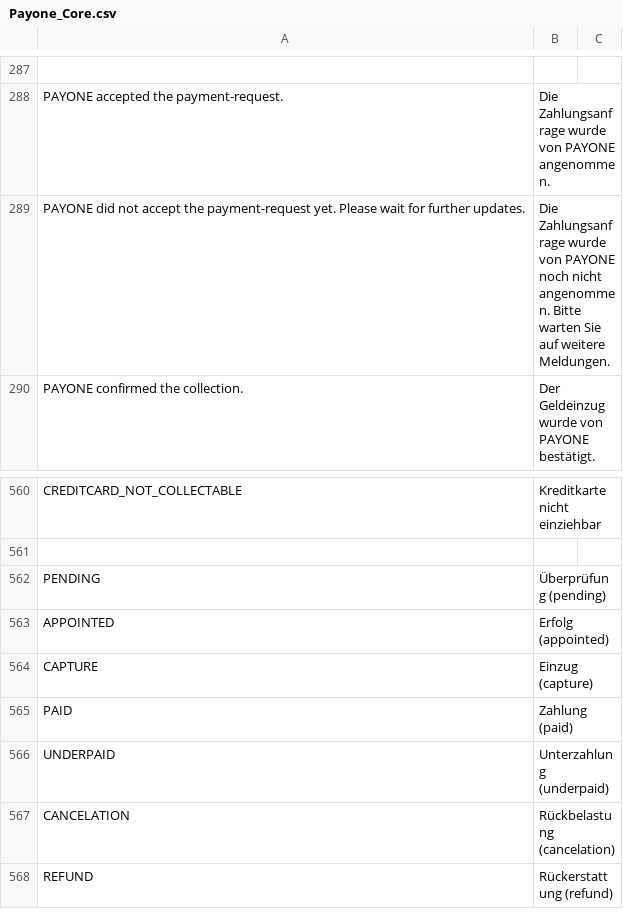
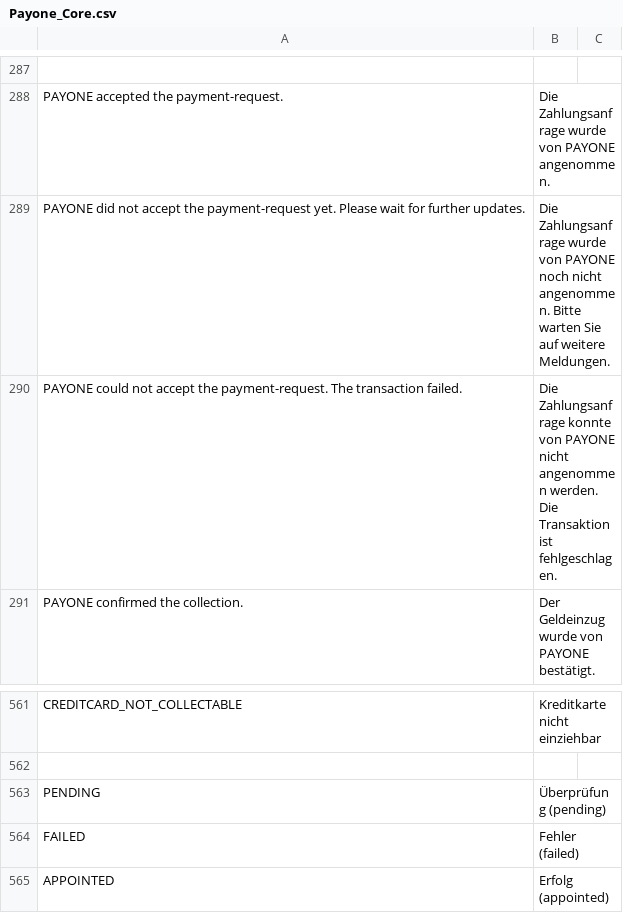
Before and after one commit to PAYONE-GmbH/magento-1, a CSV file: app/locale/de_DE/Payone_Core.csv, drawn as a sheet; only a part is shown, gaps mark what is left out; the shorter side is filled out with more unchanged rows; the diff names each change by its address in the sheet, - before the commit and + after, or states it on an @@ line.

Commit message:
MAGE-311 - Add handling for failed transactions and fix DB upgrade script

```diff
--- a/app/locale/de_DE/Payone_Core.csv
+++ b/app/locale/de_DE/Payone_Core.csv
+row 290: PAYONE could not accept the payment-request. The transaction failed. | Die Zahlungsanfrage konnte von PAYONE nicht angenommen werden. Die Transaktion ist fehlgeschlagen.
+row 564: FAILED | Fehler (failed)
```
Also changed, not shown: app/locale/en_US/Payone_Core.csv, 6 other files.
